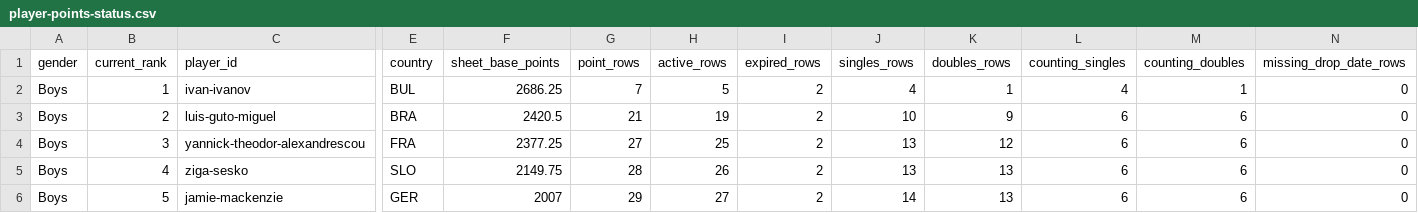
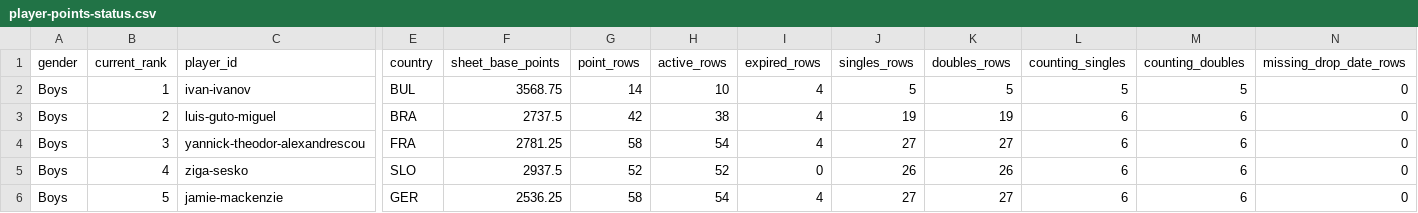
Before and after one commit to genaromoraes/versaoantiga_itf-juniors-live-ranking, a CSV file: data/player-points-status.csv, drawn as a sheet; only a part is shown, gaps mark what is left out; the diff covers the shown part only; the diff names each change by its address in the sheet, - before the commit and + after, or states it on an @@ line.

```diff
--- a/data/player-points-status.csv
+++ b/data/player-points-status.csv
-F2 (sheet_base_points): 2686.25
+F2 (sheet_base_points): 3568.75
-G2 (point_rows): 7
+G2 (point_rows): 14
-H2 (active_rows): 5
+H2 (active_rows): 10
-I2:I4 (expired_rows): 2
+I2:I4 (expired_rows): 4
-J2 (singles_rows): 4
+J2 (singles_rows): 5
-K2 (doubles_rows): 1
+K2 (doubles_rows): 5
-L2 (counting_singles): 4
+L2 (counting_singles): 5
-M2 (counting_doubles): 1
+M2 (counting_doubles): 5
-F3 (sheet_base_points): 2420.5
+F3 (sheet_base_points): 2737.5
-G3 (point_rows): 21
+G3 (point_rows): 42
-H3 (active_rows): 19
+H3 (active_rows): 38
-J3 (singles_rows): 10
+J3 (singles_rows): 19
-K3 (doubles_rows): 9
+K3 (doubles_rows): 19
-F4 (sheet_base_points): 2377.25
+F4 (sheet_base_points): 2781.25
-G4 (point_rows): 27
+G4 (point_rows): 58
-H4 (active_rows): 25
+H4 (active_rows): 54
-J4 (singles_rows): 13
+J4 (singles_rows): 27
-K4 (doubles_rows): 12
+K4 (doubles_rows): 27
-F5 (sheet_base_points): 2149.75
+F5 (sheet_base_points): 2937.5
-G5 (point_rows): 28
+G5 (point_rows): 52
-H5 (active_rows): 26
+H5 (active_rows): 52
-I5 (expired_rows): 2
+I5 (expired_rows): 0
-J5 (singles_rows): 13
+J5 (singles_rows): 26
-K5 (doubles_rows): 13
+K5 (doubles_rows): 26
-F6 (sheet_base_points): 2007
+F6 (sheet_base_points): 2536.25
-G6 (point_rows): 29
+G6 (point_rows): 58
-H6 (active_rows): 27
+H6 (active_rows): 54
-I6 (expired_rows): 2
+I6 (expired_rows): 4
-J6 (singles_rows): 14
+J6 (singles_rows): 27
-K6 (doubles_rows): 13
+K6 (doubles_rows): 27
```
Also changed, not shown: 16 edited cells elsewhere in this file, 5 other files.
